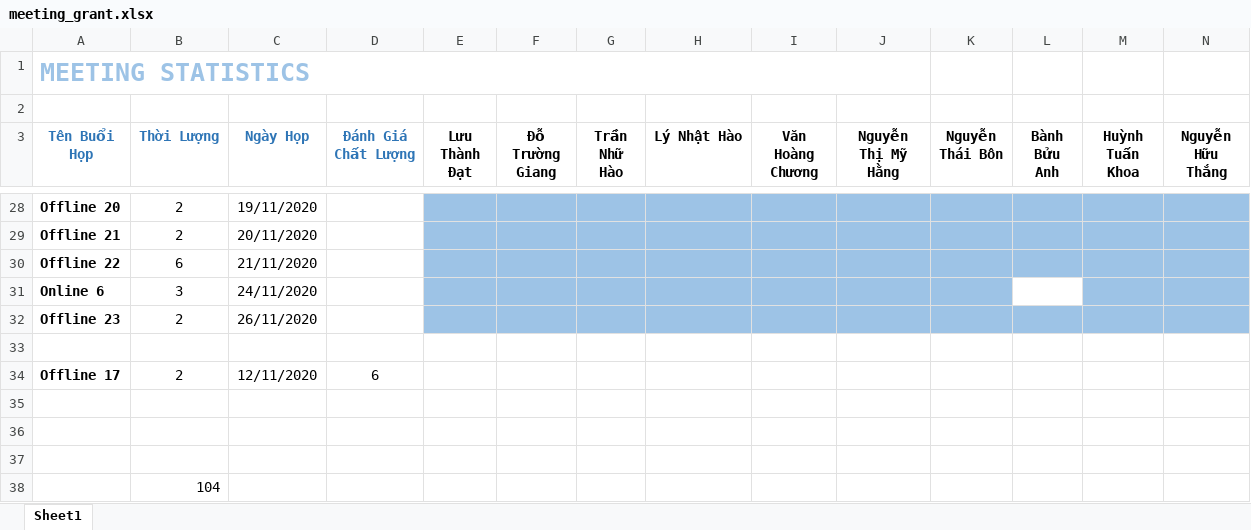
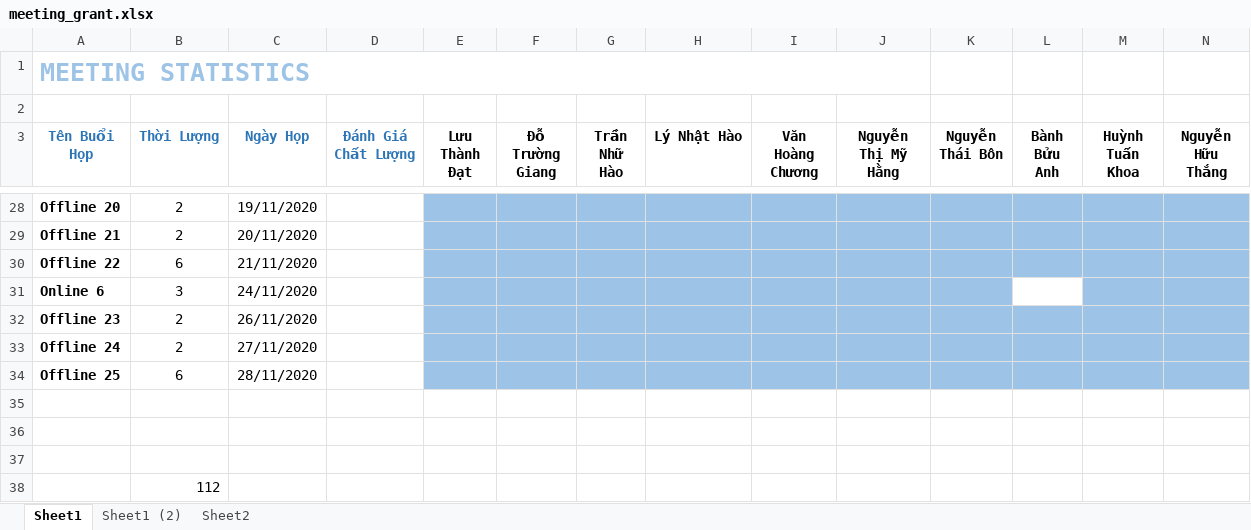
Before and after one commit to Merevoli-DatLuu/To-Do-App, an Excel workbook: ToDoApp-Doc/Báo Cáo Team/General/meeting_grant.xlsx, sheet Sheet1, drawn as a sheet; only a part is shown, gaps mark what is left out; values as stored, in another font and other column widths than the file's, no borders; removed rows and columns are numbered as before the commit, all else as after; the diff names each change by its address in the sheet, - before the commit and + after, or states it on an @@ line.

```diff
--- a/ToDoApp-Doc/Báo Cáo Team/General/meeting_grant.xlsx (sheet Sheet1)
+++ b/ToDoApp-Doc/Báo Cáo Team/General/meeting_grant.xlsx (sheet Sheet1)
+sheet tab: Sheet1 (2)
+sheet tab: Sheet2
-row 33: (empty)
+row 33: Offline 24 | 2 | 27/11/2020
-E33:N33 fill: none
+E33:N33 fill: #9DC3E6
-row 34: Offline 17 | 2 | 12/11/2020 | 6
+row 34: Offline 25 | 6 | 28/11/2020
-B38 (Thời Lượng): 104
+B38 (Thời Lượng): 112
```
